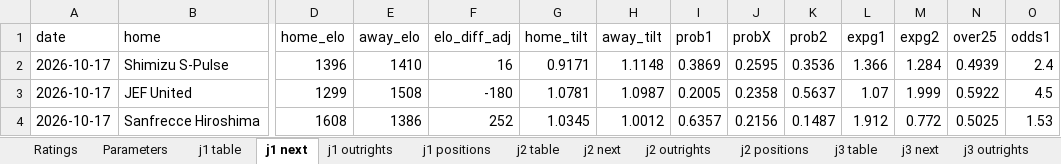
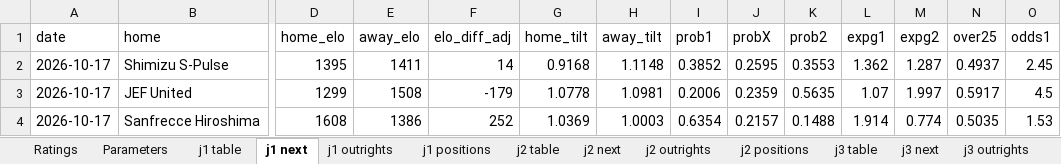
Before and after one commit to mpournouzi/soccer-model-jpn, an Excel workbook: output/japan/report.xlsx, sheet j1 next, drawn as a sheet; only a part is shown, gaps mark what is left out; values as stored, in another font and other column widths than the file's, no borders; the diff covers the shown part only; the diff names each change by its address in the sheet, - before the commit and + after, or states it on an @@ line.

```diff
--- a/output/japan/report.xlsx (sheet j1 next)
+++ b/output/japan/report.xlsx (sheet j1 next)
-D2 (home_elo): 1396
+D2 (home_elo): 1395
-E2 (away_elo): 1410
+E2 (away_elo): 1411
-F2 (elo_diff_adj): 16
+F2 (elo_diff_adj): 14
-G2 (home_tilt): 0.9171
+G2 (home_tilt): 0.9168
-I2 (prob1): 0.3869
+I2 (prob1): 0.3852
-K2 (prob2): 0.3536
+K2 (prob2): 0.3553
-L2 (expg1): 1.366
+L2 (expg1): 1.362
-M2 (expg2): 1.284
+M2 (expg2): 1.287
-N2 (over25): 0.4939
+N2 (over25): 0.4937
-O2 (odds1): 2.4
+O2 (odds1): 2.45
-F3 (elo_diff_adj): -180
+F3 (elo_diff_adj): -179
-G3 (home_tilt): 1.0781
+G3 (home_tilt): 1.0778
-H3 (away_tilt): 1.0987
+H3 (away_tilt): 1.0981
-I3 (prob1): 0.2005
+I3 (prob1): 0.2006
-J3 (probX): 0.2358
+J3 (probX): 0.2359
-K3 (prob2): 0.5637
+K3 (prob2): 0.5635
-M3 (expg2): 1.999
+M3 (expg2): 1.997
-N3 (over25): 0.5922
+N3 (over25): 0.5917
-G4 (home_tilt): 1.0345
+G4 (home_tilt): 1.0369
-H4 (away_tilt): 1.0012
+H4 (away_tilt): 1.0003
-I4 (prob1): 0.6357
+I4 (prob1): 0.6354
-J4 (probX): 0.2156
+J4 (probX): 0.2157
-K4 (prob2): 0.1487
+K4 (prob2): 0.1488
-L4 (expg1): 1.912
+L4 (expg1): 1.914
-M4 (expg2): 0.772
+M4 (expg2): 0.774
-N4 (over25): 0.5025
+N4 (over25): 0.5035
```
Also changed, not shown: 162 edited cells elsewhere in this sheet, sheet j1 positions, sheet j2 positions, sheet j3 positions, sheet jfl positions, sheet j2 next, sheet emperors_cup outrights, 11 more sheets, 19 other files.
